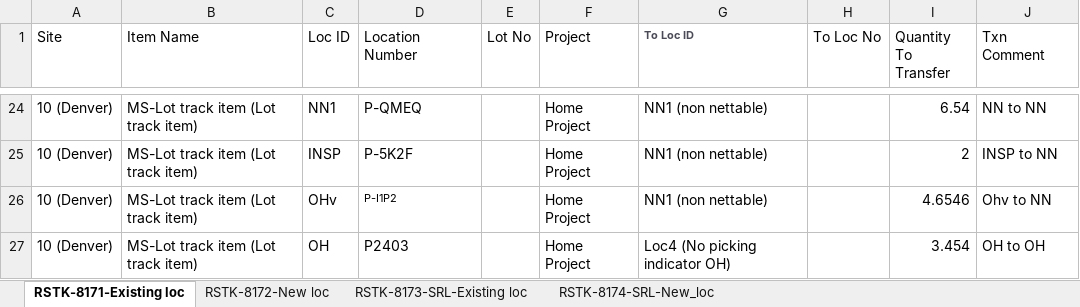
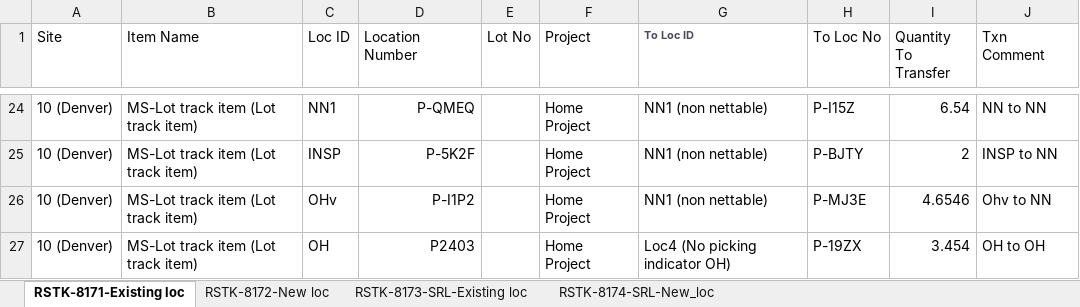
Before and after one commit to msuryawanshi20/rstk_PROVAR-COPADO, an Excel workbook: templates/LocationToLocation.xlsx, sheet RSTK-8171-Existing loc, drawn as a sheet; only a part is shown, gaps mark what is left out; values as stored, in another font and other column widths than the file's, no borders; the diff covers the shown part only; the diff names each change by its address in the sheet, - before the commit and + after, or states it on an @@ line.

```diff
--- a/templates/LocationToLocation.xlsx (sheet RSTK-8171-Existing loc)
+++ b/templates/LocationToLocation.xlsx (sheet RSTK-8171-Existing loc)
-D24:D27 alignment: left
+D24:D27 alignment: right
-H24 (To Loc No): (empty)
+H24 (To Loc No): P-I15Z
-H25 (To Loc No): (empty)
+H25 (To Loc No): P-BJTY
@@ D26 text size: larger @@
-H26 (To Loc No): (empty)
+H26 (To Loc No): P-MJ3E
-H27 (To Loc No): (empty)
+H27 (To Loc No): P-19ZX
```
Also changed, not shown: 25 edited cells and cell formats elsewhere in this sheet, sheet RSTK-8172-New loc, sheet RSTK-8174-SRL-New_loc, sheet RSTK-8173-SRL-Existing loc, hidden cells, templates/LOCAdd.xlsx, 23 other files.
